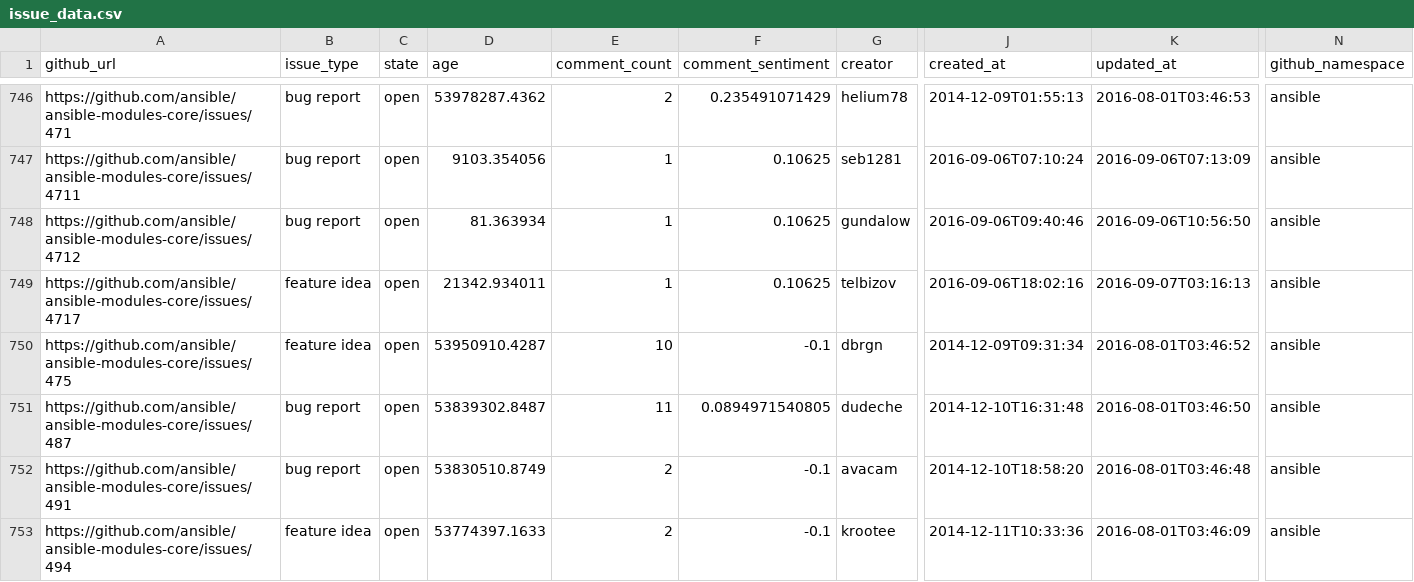
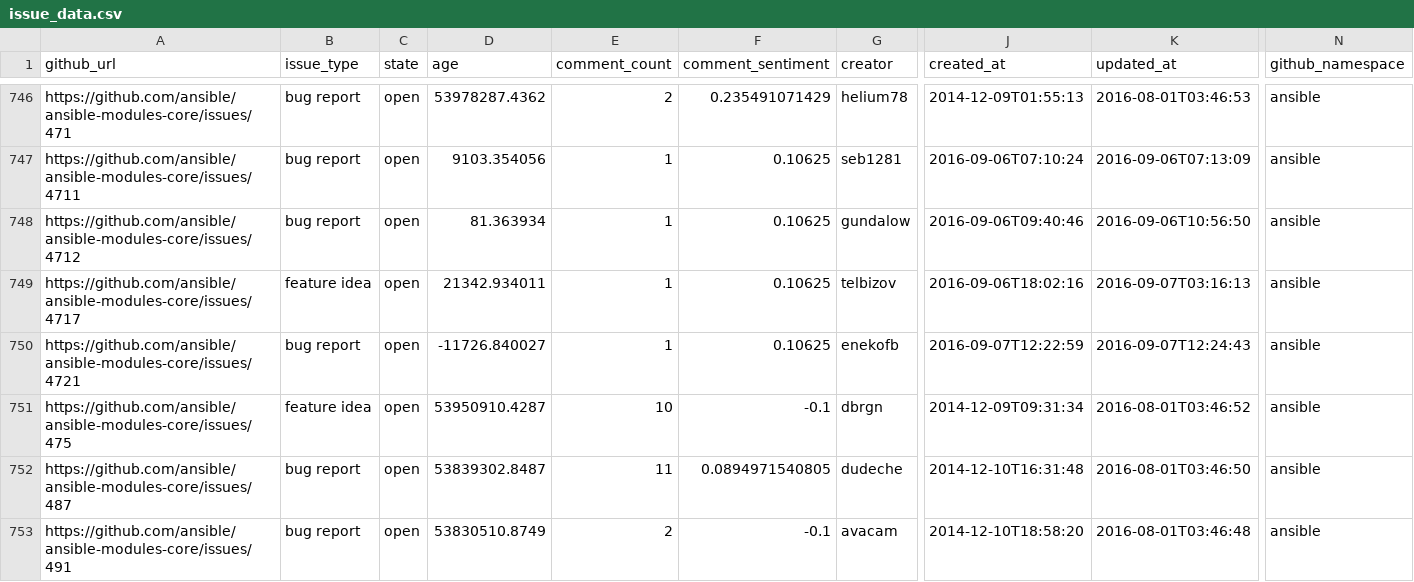
Before and after one commit to jctanner/jctanner.github.io, a CSV file: ansible/open/issue_data.csv, drawn as a sheet; only a part is shown, gaps mark what is left out; the shorter side is filled out with more unchanged rows; rows hold the shown columns only; the diff covers the shown part only; the diff names each change by its address in the sheet, - before the commit and + after, or states it on an @@ line.

Commit message:
new data

```diff
--- a/ansible/open/issue_data.csv
+++ b/ansible/open/issue_data.csv
+row 750: https://github.com/ansible/ansible-modules-core/issues/4721 | bug report | open | -11726.840027 | 1 | 0.10625 | enekofb | 2016-09-07T12:22:59 | 2016-09-07T12:24:43 | ansible
```
Also changed, not shown: 1 added row, 3 removed rows and 18 edited cells elsewhere in this file, ansible/stats/repostats.csv, 18 other files.
